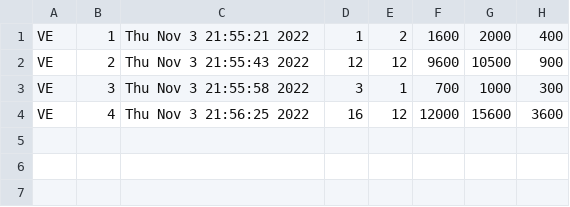
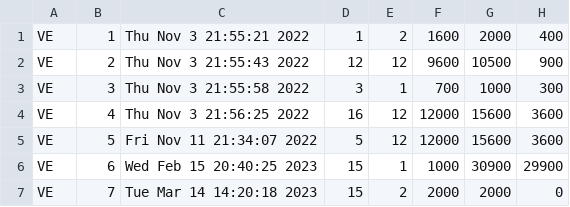
Before and after one commit to Mario4CE/Vending-Machine-Simulation, a CSV file: Maquina Expendedora/Movimientos.csv, drawn as a sheet; the diff names each change by its address in the sheet, - before the commit and + after, or states it on an @@ line.

```diff
--- a/Maquina Expendedora/Movimientos.csv
+++ b/Maquina Expendedora/Movimientos.csv
+row 5: VE | 5 | Fri Nov 11 21:34:07 2022 | 5 | 12 | 12000 | 15600 | 3600
+row 6: VE | 6 | Wed Feb 15 20:40:25 2023 | 15 | 1 | 1000 | 30900 | 29900
+row 7: VE | 7 | Tue Mar 14 14:20:18 2023 | 15 | 2 | 2000 | 2000 | 0
```
Also changed, not shown: Maquina Expendedora/Productos.csv, 2 other files.
